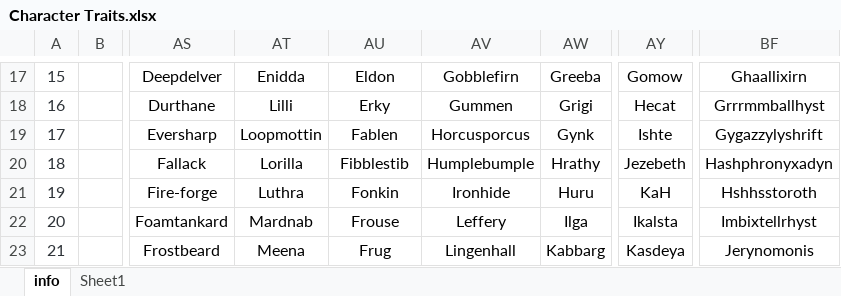
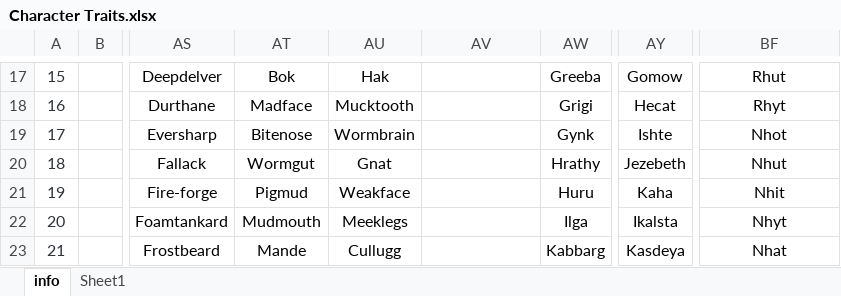
Before and after one commit to morleidr/character_generator, an Excel workbook: Character Traits.xlsx, sheet info, drawn as a sheet; only a part is shown, gaps mark what is left out; values as stored, in another font and other column widths than the file's, no borders; conditional formats not drawn; the diff covers the shown part only; the diff names each change by its address in the sheet, - before the commit and + after, or states it on an @@ line.

```diff
--- a/Character Traits.xlsx (sheet info)
+++ b/Character Traits.xlsx (sheet info)
-AT17: Enidda
+AT17: Bok
-AU17: Eldon
+AU17: Hak
-AV17: Gobblefirn
+AV17: (empty)
-BF17: Ghaallixirn
+BF17: Rhut
-AT18: Lilli
+AT18: Madface
-AU18: Erky
+AU18: Mucktooth
-AV18: Gummen
+AV18: (empty)
-BF18: Grrrmmballhyst
+BF18: Rhyt
-AT19: Loopmottin
+AT19: Bitenose
-AU19: Fablen
+AU19: Wormbrain
-AV19: Horcusporcus
+AV19: (empty)
-BF19: Gygazzylyshrift
+BF19: Nhot
-AT20: Lorilla
+AT20: Wormgut
-AU20: Fibblestib
+AU20: Gnat
-AV20: Humplebumple
+AV20: (empty)
-BF20: Hashphronyxadyn
+BF20: Nhut
-AT21: Luthra
+AT21: Pigmud
-AU21: Fonkin
+AU21: Weakface
-AV21: Ironhide
+AV21: (empty)
-AY21: KaH
+AY21: Kaha
-BF21: Hshhsstoroth
+BF21: Nhit
-AT22: Mardnab
+AT22: Mudmouth
-AU22: Frouse
+AU22: Meeklegs
-AV22: Leffery
+AV22: (empty)
-BF22: Imbixtellrhyst
+BF22: Nhyt
-AT23: Meena
+AT23: Mande
-AU23: Frug
+AU23: Cullugg
-AV23: Lingenhall
+AV23: (empty)
-BF23: Jerynomonis
+BF23: Nhat
```
Also changed, not shown: 178 edited cells elsewhere in this sheet, 3 other files.
